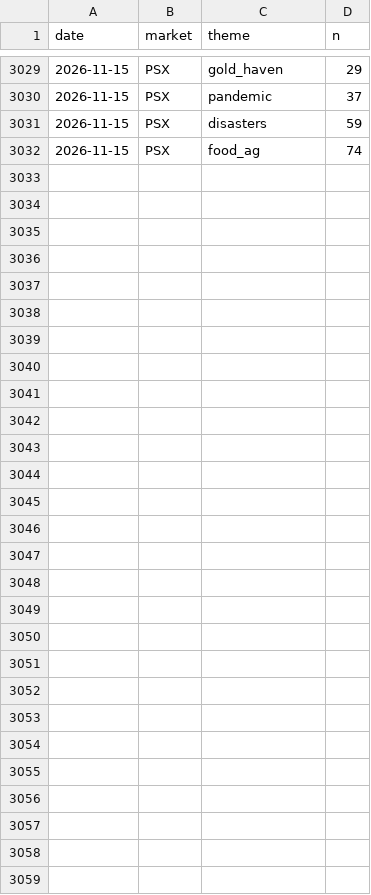
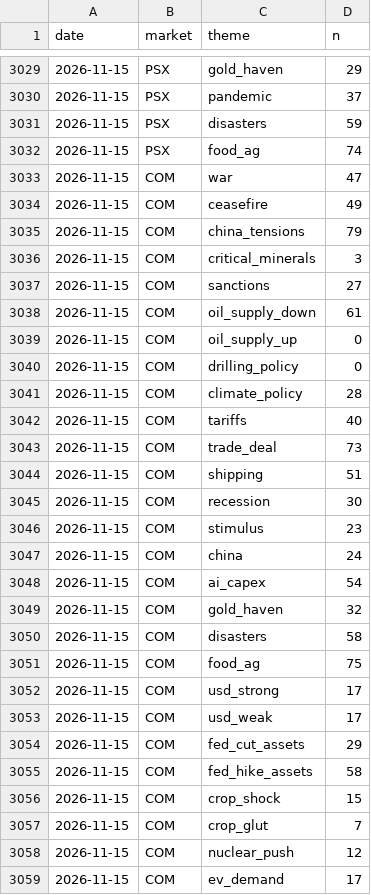
Before and after one commit to clyphor/stock-screener, a CSV file: results/macro_history.csv, drawn as a sheet; only a part is shown, gaps mark what is left out; the diff names each change by its address in the sheet, - before the commit and + after, or states it on an @@ line.

```diff
--- a/results/macro_history.csv
+++ b/results/macro_history.csv
+row 3033: 2026-11-15 | COM | war | 47
+row 3034: 2026-11-15 | COM | ceasefire | 49
+row 3035: 2026-11-15 | COM | china_tensions | 79
+row 3036: 2026-11-15 | COM | critical_minerals | 3
+row 3037: 2026-11-15 | COM | sanctions | 27
+row 3038: 2026-11-15 | COM | oil_supply_down | 61
+row 3039: 2026-11-15 | COM | oil_supply_up | 0
+row 3040: 2026-11-15 | COM | drilling_policy | 0
+row 3041: 2026-11-15 | COM | climate_policy | 28
+row 3042: 2026-11-15 | COM | tariffs | 40
+row 3043: 2026-11-15 | COM | trade_deal | 73
+row 3044: 2026-11-15 | COM | shipping | 51
+row 3045: 2026-11-15 | COM | recession | 30
+row 3046: 2026-11-15 | COM | stimulus | 23
+row 3047: 2026-11-15 | COM | china | 24
+row 3048: 2026-11-15 | COM | ai_capex | 54
+row 3049: 2026-11-15 | COM | gold_haven | 32
+row 3050: 2026-11-15 | COM | disasters | 58
+row 3051: 2026-11-15 | COM | food_ag | 75
+row 3052: 2026-11-15 | COM | usd_strong | 17
+row 3053: 2026-11-15 | COM | usd_weak | 17
+row 3054: 2026-11-15 | COM | fed_cut_assets | 29
+row 3055: 2026-11-15 | COM | fed_hike_assets | 58
+row 3056: 2026-11-15 | COM | crop_shock | 15
+row 3057: 2026-11-15 | COM | crop_glut | 7
+row 3058: 2026-11-15 | COM | nuclear_push | 12
+row 3059: 2026-11-15 | COM | ev_demand | 17
```
Also changed, not shown: results/label_history.csv, results/label_state.csv, 5 other files.
